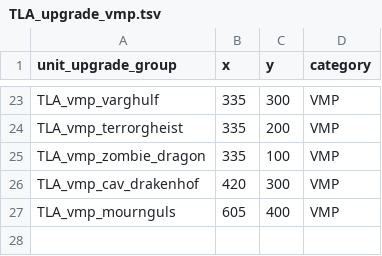
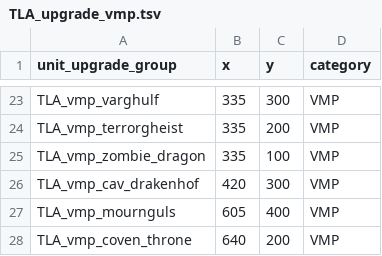
Before and after one commit to zverofaust/WarbandUpgradeExpanded, a TSV file: db/unit_upgrade_group_ui_infos_tables/TLA_upgrade_vmp.tsv, drawn as a sheet; only a part is shown, gaps mark what is left out; the diff names each change by its address in the sheet, - before the commit and + after, or states it on an @@ line.

Commit message:
Add Lahmian Handmaidens to Coven Throne upgrade

```diff
--- a/db/unit_upgrade_group_ui_infos_tables/TLA_upgrade_vmp.tsv
+++ b/db/unit_upgrade_group_ui_infos_tables/TLA_upgrade_vmp.tsv
+row 28: TLA_vmp_coven_throne | 640 | 200 | VMP
```
